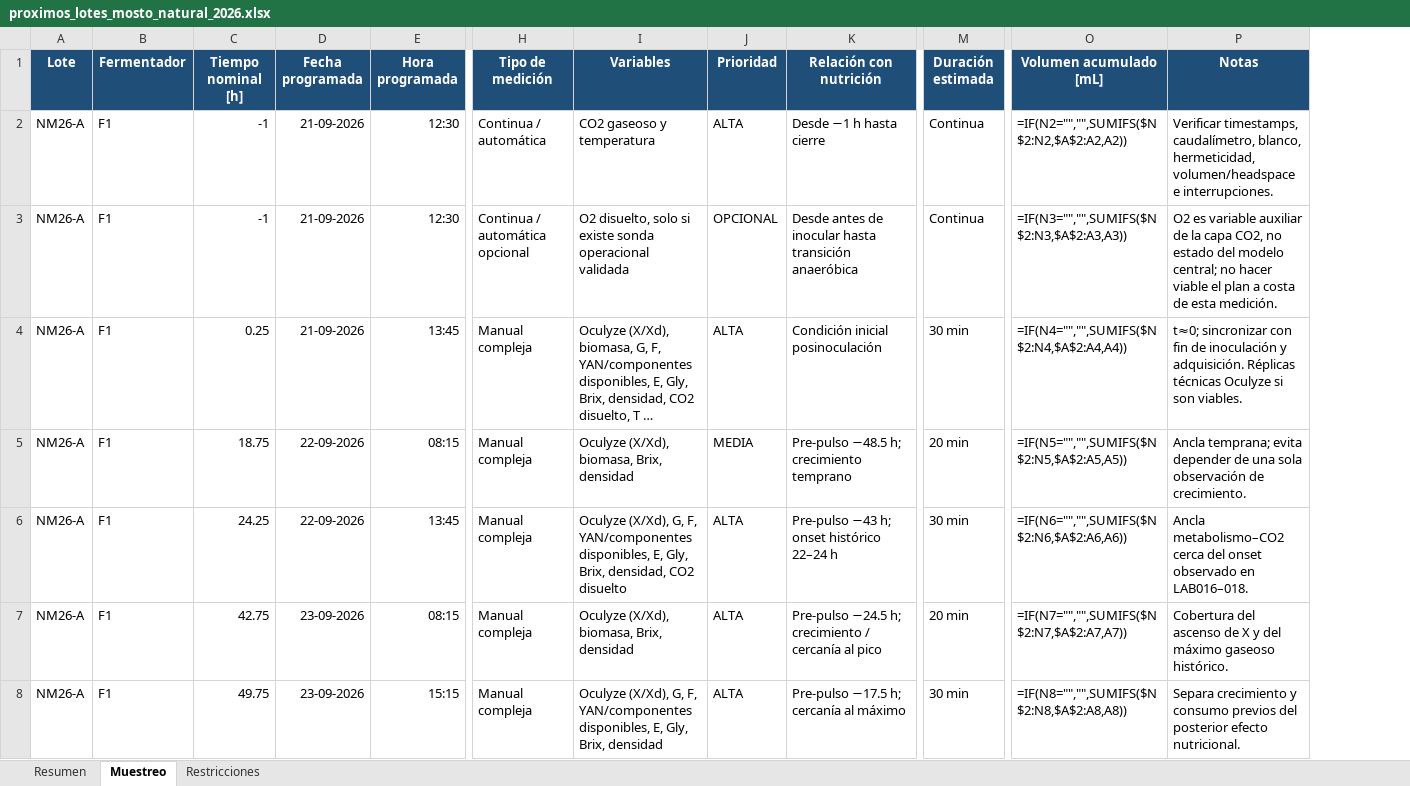
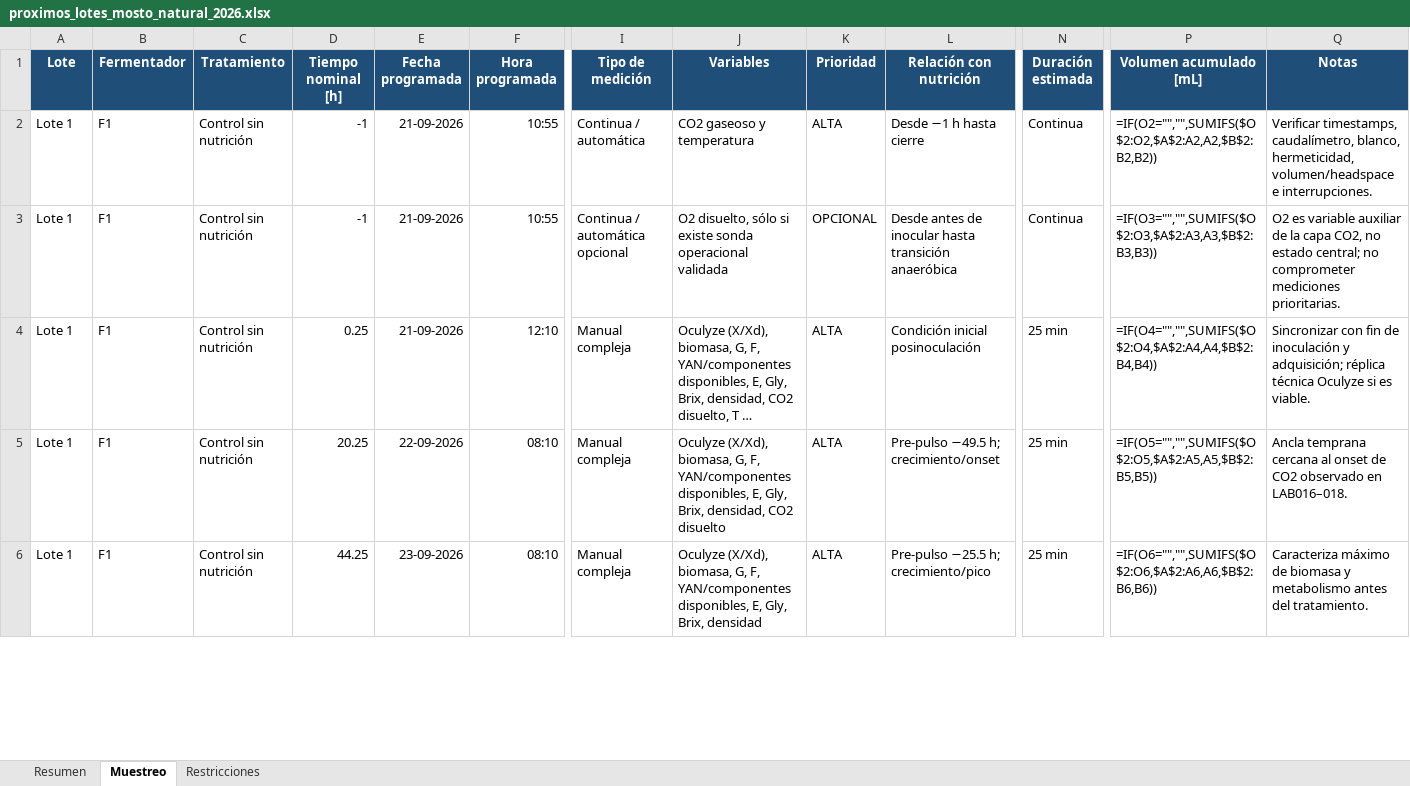
Before and after one commit to crodv/fermentation-model, an Excel workbook: fermentation_model/docs/planning/proximos_lotes_mosto_natural_2026.xlsx, sheet Muestreo, drawn as a sheet; only a part is shown, gaps mark what is left out; long unchanged cells end in …; values as stored, in another font and other column widths than the file's, no borders; formulas without a stored value are shown as written; removed rows and columns are numbered as before the commit, all else as after; rows hold the shown columns only; the diff covers the shown part only; the diff names each change by its address in the sheet, - before the commit and + after, or states it on an @@ line.

Commit message:
actualizacion documentos ecuaciones, ICs y planning

```diff
--- a/fermentation_model/docs/planning/proximos_lotes_mosto_natural_2026.xlsx (sheet Muestreo)
+++ b/fermentation_model/docs/planning/proximos_lotes_mosto_natural_2026.xlsx (sheet Muestreo)
+column C (Tratamiento), rows 2-6: all Control sin nutrición
-A2:A4 (Lote): NM26-A
+A2:A4 (Lote): Lote 1
-F2:F3 (Hora programada): 12:30
+F2:F3 (Hora programada): 10:55
-P2 (Volumen acumulado [mL]): =IF(N2="","",SUMIFS($N$2:N2,$A$2:A2,A2))
+P2 (Volumen acumulado [mL]): =IF(O2="","",SUMIFS($O$2:O2,$A$2:A2,A2,$B$2:B2,B2))
-J3 (Variables): O2 disuelto, solo si existe…
+J3 (Variables): O2 disuelto, sólo si existe…
-P3 (Volumen acumulado [mL]): =IF(N3="","",SUMIFS($N$2:N3,$A$2:A3,A3))
+P3 (Volumen acumulado [mL]): =IF(O3="","",SUMIFS($O$2:O3,$A$2:A3,A3,$B$2:B3,B3))
-Q3 (Notas): …no estado del modelo central; no hacer viable el plan a costa de esta medición.
+Q3 (Notas): …no estado central; no comprometer mediciones prioritarias.
-F4 (Hora programada): 13:45
+F4 (Hora programada): 12:10
-N4 (Duración estimada): 30 min
+N4 (Duración estimada): 25 min
-P4 (Volumen acumulado [mL]): =IF(N4="","",SUMIFS($N$2:N4,$A$2:A4,A4))
+P4 (Volumen acumulado [mL]): =IF(O4="","",SUMIFS($O$2:O4,$A$2:A4,A4,$B$2:B4,B4))
-Q4 (Notas): t≈0; sincronizar con fin de inoculación y adquisición. Réplicas técnicas Oculyze si son viables.
+Q4 (Notas): Sincronizar con fin de inoculación y adquisición; réplica técnica Oculyze si es viable.
-row 5: NM26-A | F1 | 18.75 | 22-09-2026 | 08:15 | Manual compleja | Oculyze (X/Xd), biomasa, Brix, densidad | MEDIA | Pre-pulso −48.5 h; crecimiento temprano | 20 min | =IF(N5="","",SUMIFS($N$2:N5,$A$2:A5,A5)) | Ancla temprana; evita depender de una sola observación de crecimiento.
-A5:A6 (Lote): NM26-A
+A5:A6 (Lote): Lote 1
-D5 (Tiempo nominal [h]): 24.25
+D5 (Tiempo nominal [h]): 20.25
-F5 (Hora programada): 13:45
+F5 (Hora programada): 08:10
-J5 (Variables): Oculyze (X/Xd), G, F,…
+J5 (Variables): Oculyze (X/Xd), biomasa, G, F,…
-L5 (Relación con nutrición): Pre-pulso −43 h; onset histórico 22–24 h
+L5 (Relación con nutrición): Pre-pulso −49.5 h; crecimiento/onset
-N5 (Duración estimada): 30 min
+N5 (Duración estimada): 25 min
-P5 (Volumen acumulado [mL]): =IF(N6="","",SUMIFS($N$2:N6,$A$2:A6,A6))
+P5 (Volumen acumulado [mL]): =IF(O5="","",SUMIFS($O$2:O5,$A$2:A5,A5,$B$2:B5,B5))
-Q5 (Notas): Ancla metabolismo–CO2 cerca del onset observado en…
+Q5 (Notas): Ancla temprana cercana al onset de CO2 observado en…
-D6 (Tiempo nominal [h]): 42.75
+D6 (Tiempo nominal [h]): 44.25
-F6 (Hora programada): 08:15
+F6 (Hora programada): 08:10
-J6 (Variables): …(X/Xd), biomasa, Brix, densidad
+J6 (Variables): …(X/Xd), biomasa, G, F, YAN/componentes disponibles, E, Gly, Brix, densidad
-L6 (Relación con nutrición): Pre-pulso −24.5 h; crecimiento / cercanía al pico
+L6 (Relación con nutrición): Pre-pulso −25.5 h; crecimiento/pico
-N6 (Duración estimada): 20 min
+N6 (Duración estimada): 25 min
-P6 (Volumen acumulado [mL]): =IF(N7="","",SUMIFS($N$2:N7,$A$2:A7,A7))
+P6 (Volumen acumulado [mL]): =IF(O6="","",SUMIFS($O$2:O6,$A$2:A6,A6,$B$2:B6,B6))
-Q6 (Notas): Cobertura del ascenso de X y del máximo gaseoso histórico.
+Q6 (Notas): Caracteriza máximo de biomasa y metabolismo antes del tratamiento.
-row 8: NM26-A | F1 | 49.75 | 23-09-2026 | 15:15 | Manual compleja | Oculyze (X/Xd), G, F, YAN/componentes disponibles, E, Gly, Brix, densidad | ALTA | Pre-pulso −17.5 h; cercanía al máximo | 30 min | =IF(N8="","",SUMIFS($N$2:N8,$A$2:A8,A8)) | Separa crecimiento y consumo previos del posterior efecto nutricional.
```
Also changed, not shown: 56 added rows, 4 removed rows and 142 edited cells elsewhere in this sheet, sheet Resumen, sheet Restricciones, 10 other files.
